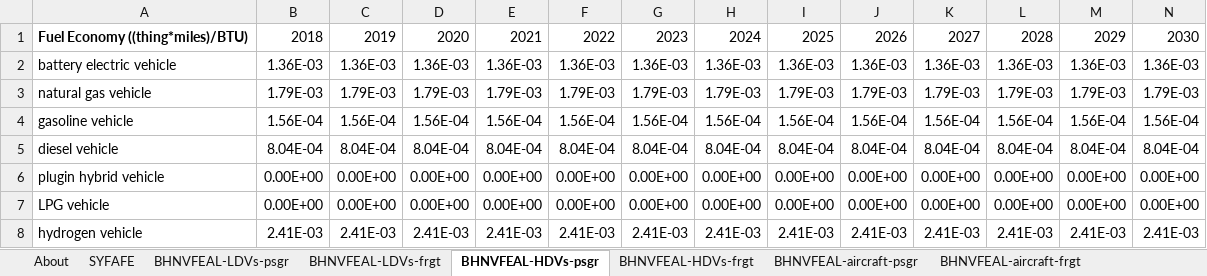
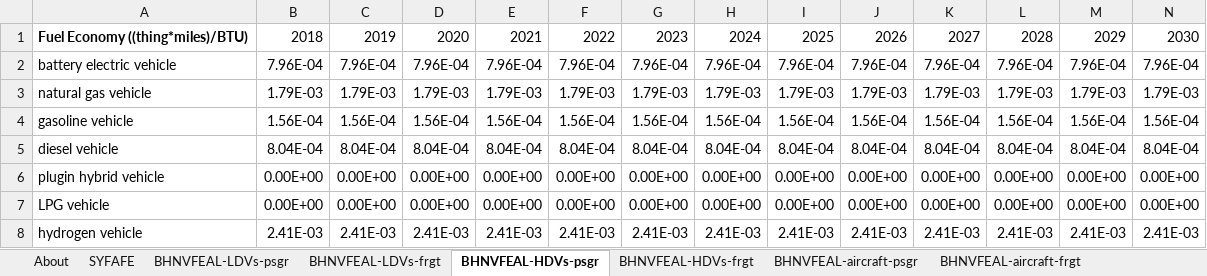
Before and after one commit to EnergyInnovation/eps-virginia, an Excel workbook: InputData/trans/BHNVFEAL/BAU Historical New Veh Fuel Economy After Lifetime.xlsx, sheet BHNVFEAL-HDVs-psgr, drawn as a sheet; only a part is shown; values as stored, in another font and other column widths than the file's, no borders; removed rows and columns are numbered as before the commit, all else as after; rows hold the shown columns only; the diff names each change by its address in the sheet, - before the commit and + after, or states it on an @@ line.

```diff
--- a/InputData/trans/BHNVFEAL/BAU Historical New Veh Fuel Economy After Lifetime.xlsx (sheet BHNVFEAL-HDVs-psgr)
+++ b/InputData/trans/BHNVFEAL/BAU Historical New Veh Fuel Economy After Lifetime.xlsx (sheet BHNVFEAL-HDVs-psgr)
-row 2: battery electric vehicle | 1.36E-03 | 1.36E-03 | 1.36E-03 | 1.36E-03 | 1.36E-03 | 1.36E-03 | 1.36E-03 | 1.36E-03 | 1.36E-03 | 1.36E-03 | 1.36E-03 | 1.36E-03 | 1.36E-03
+row 2: battery electric vehicle | 7.96E-04 | 7.96E-04 | 7.96E-04 | 7.96E-04 | 7.96E-04 | 7.96E-04 | 7.96E-04 | 7.96E-04 | 7.96E-04 | 7.96E-04 | 7.96E-04 | 7.96E-04 | 7.96E-04
```
Also changed, not shown: sheet BHNVFEAL-motorbikes-psgr, sheet BHNVFEAL-ships-frgt, sheet BHNVFEAL-rail-psgr, sheet SYFAFE, InputData/trans/SYFAFE/Start Year Fleet Avg Fuel Economy.xlsx, 18 other files.
